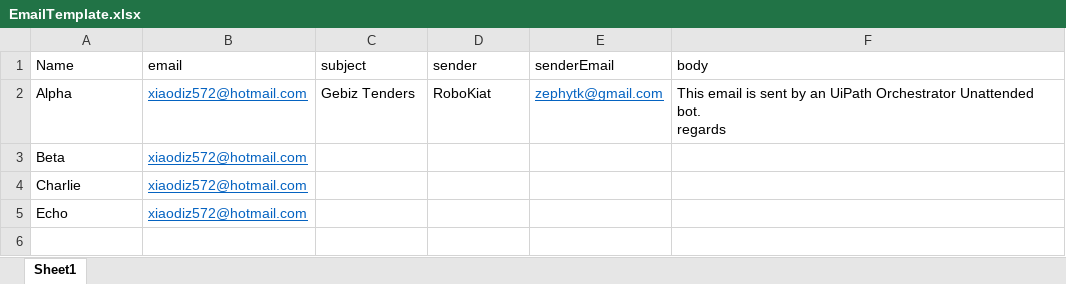
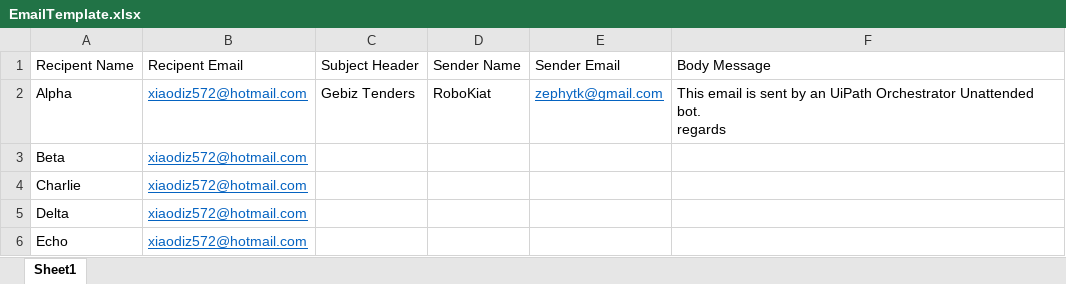
Before and after one commit to Zephy572/UiPathPractice, an Excel workbook: Tender/EmailTemplate.xlsx, sheet Sheet1, drawn as a sheet; values as stored, in another font and other column widths than the file's, no borders; removed rows and columns are numbered as before the commit, all else as after; the diff names each change by its address in the sheet, - before the commit and + after, or states it on an @@ line.

```diff
--- a/Tender/EmailTemplate.xlsx (sheet Sheet1)
+++ b/Tender/EmailTemplate.xlsx (sheet Sheet1)
-row 1: Name | email | subject | sender | senderEmail | body
+row 1: Recipent Name | Recipent Email | Subject Header | Sender Name | Sender Email | Body Message
+row 5: Delta | xiaodiz572@hotmail.com
```
Also changed, not shown: 20 other files.
